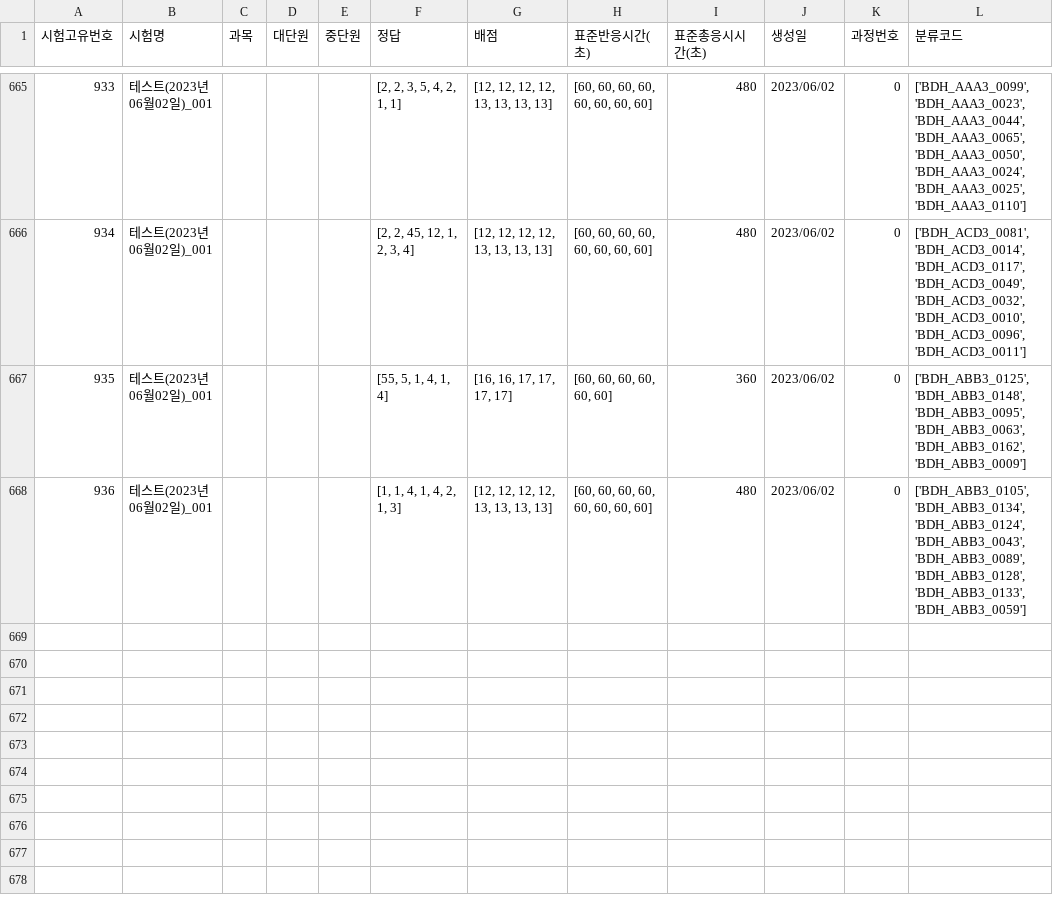
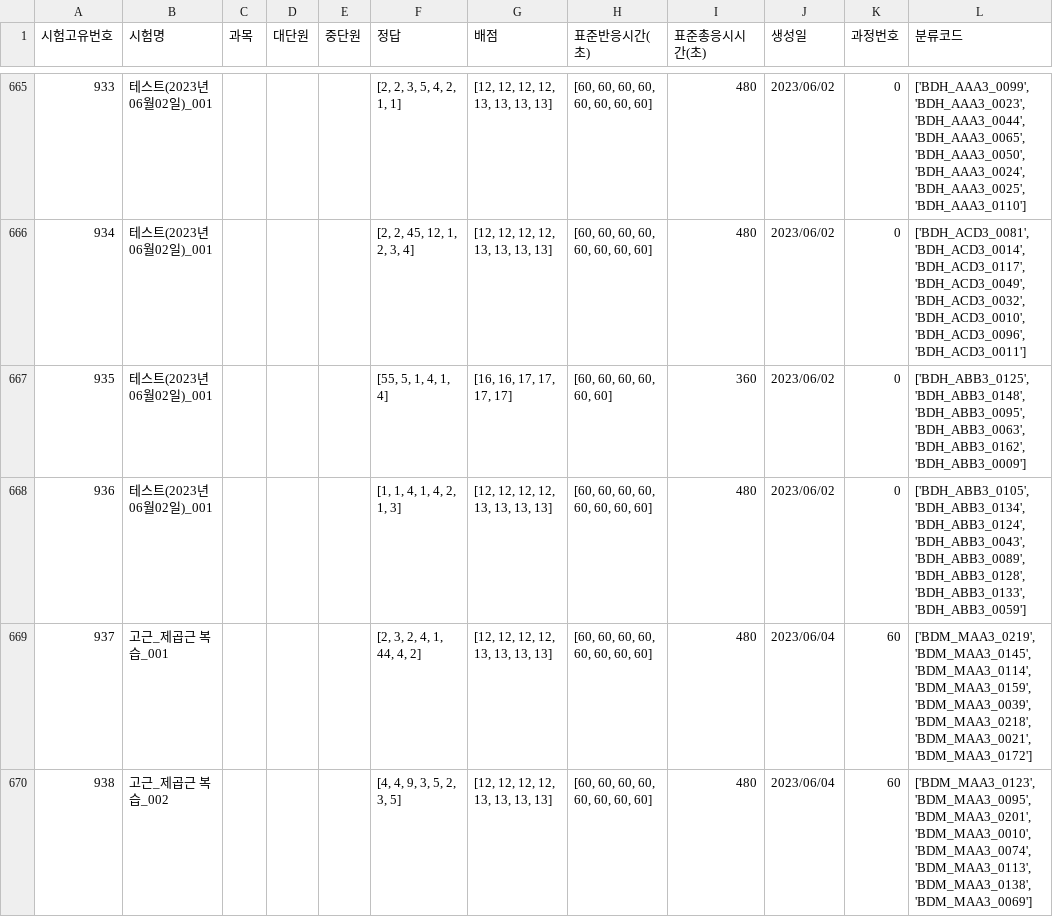
Before and after one commit to JulimPark/streamlit_second, a CSV file: exam_data.csv, drawn as a sheet; only a part is shown, gaps mark what is left out; the diff names each change by its address in the sheet, - before the commit and + after, or states it on an @@ line.

Commit message:
2023-6-4 15:53:54

```diff
--- a/exam_data.csv
+++ b/exam_data.csv
+row 669: 937 | 고근_제곱근 복습_001 |  |  |  | [2, 3, 2, 4, 1, 44, 4, 2] | [12, 12, 12, 12, 13, 13, 13, 13] | [60, 60, 60, 60, 60, 60, 60, 60] | 480 | 2023/06/04 | 60 | ['BDM_MAA3_0219', 'BDM_MAA3_0145', 'BDM_MAA3_0114', 'BDM_MAA3_0159', 'BDM_MAA3_0039', 'BDM_MAA3_0218', 'BDM_MAA3_0021', 'BDM_MAA3_0172']
+row 670: 938 | 고근_제곱근 복습_002 |  |  |  | [4, 4, 9, 3, 5, 2, 3, 5] | [12, 12, 12, 12, 13, 13, 13, 13] | [60, 60, 60, 60, 60, 60, 60, 60] | 480 | 2023/06/04 | 60 | ['BDM_MAA3_0123', 'BDM_MAA3_0095', 'BDM_MAA3_0201', 'BDM_MAA3_0010', 'BDM_MAA3_0074', 'BDM_MAA3_0113', 'BDM_MAA3_0138', 'BDM_MAA3_0069']
```
